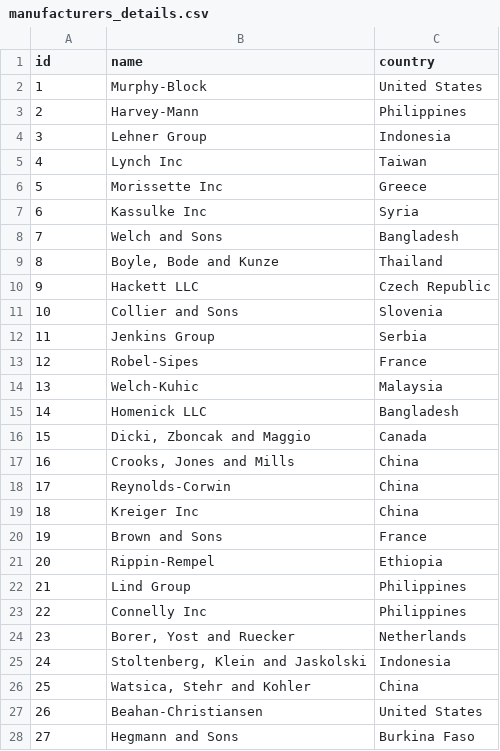
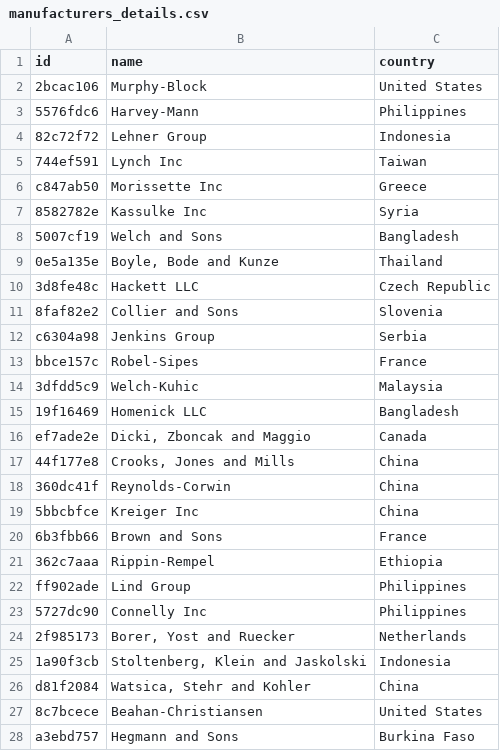
Before and after one commit to Arsenii-Zhelobetskyi/PKIS-lab-4, a CSV file: src/assets/manufacturers_details.csv, drawn as a sheet; only a part is shown; the diff covers the shown part only.

```diff
--- a/src/assets/manufacturers_details.csv
+++ b/src/assets/manufacturers_details.csv
@@ -2,27 +2,27 @@ id,name,country
-1,Murphy-Block,United States
-2,Harvey-Mann,Philippines
-3,Lehner Group,Indonesia
-4,Lynch Inc,Taiwan
-5,Morissette Inc,Greece
-6,Kassulke Inc,Syria
-7,Welch and Sons,Bangladesh
-8,"Boyle, Bode and Kunze",Thailand
-9,Hackett LLC,Czech Republic
-10,Collier and Sons,Slovenia
-11,Jenkins Group,Serbia
-12,Robel-Sipes,France
-13,Welch-Kuhic,Malaysia
-14,Homenick LLC,Bangladesh
-15,"Dicki, Zboncak and Maggio",Canada
-16,"Crooks, Jones and Mills",China
-17,Reynolds-Corwin,China
-18,Kreiger Inc,China
-19,Brown and Sons,France
-20,Rippin-Rempel,Ethiopia
-21,Lind Group,Philippines
-22,Connelly Inc,Philippines
-23,"Borer, Yost and Ruecker",Netherlands
-24,"Stoltenberg, Klein and Jaskolski",Indonesia
-25,"Watsica, Stehr and Kohler",China
-26,Beahan-Christiansen,United States
-27,Hegmann and Sons,Burkina Faso
+2bcac106,Murphy-Block,United States,,
+5576fdc6,Harvey-Mann,Philippines,,
+82c72f72,Lehner Group,Indonesia,,
+744ef591,Lynch Inc,Taiwan,,
+c847ab50,Morissette Inc,Greece,,
+8582782e,Kassulke Inc,Syria,,
+5007cf19,Welch and Sons,Bangladesh,,
+0e5a135e,"Boyle, Bode and Kunze",Thailand,,
+3d8fe48c,Hackett LLC,Czech Republic,,
+8faf82e2,Collier and Sons,Slovenia,,
+c6304a98,Jenkins Group,Serbia,,
+bbce157c,Robel-Sipes,France,,
+3dfdd5c9,Welch-Kuhic,Malaysia,,
+19f16469,Homenick LLC,Bangladesh,,
+ef7ade2e,"Dicki, Zboncak and Maggio",Canada,,
+44f177e8,"Crooks, Jones and Mills",China,,
+360dc41f,Reynolds-Corwin,China,,
+5bbcbfce,Kreiger Inc,China,,
+6b3fbb66,Brown and Sons,France,,
+362c7aaa,Rippin-Rempel,Ethiopia,,
+ff902ade,Lind Group,Philippines,,
+5727dc90,Connelly Inc,Philippines,,
+2f985173,"Borer, Yost and Ruecker",Netherlands,,
+1a90f3cb,"Stoltenberg, Klein and Jaskolski",Indonesia,,
+d81f2084,"Watsica, Stehr and Kohler",China,,
+8c7bcece,Beahan-Christiansen,United States,,
+a3ebd757,Hegmann and Sons,Burkina Faso,,
```
Also changed, not shown: 73 edited cells elsewhere in this file, src/assets/souvenirs.csv, 3 other files.
